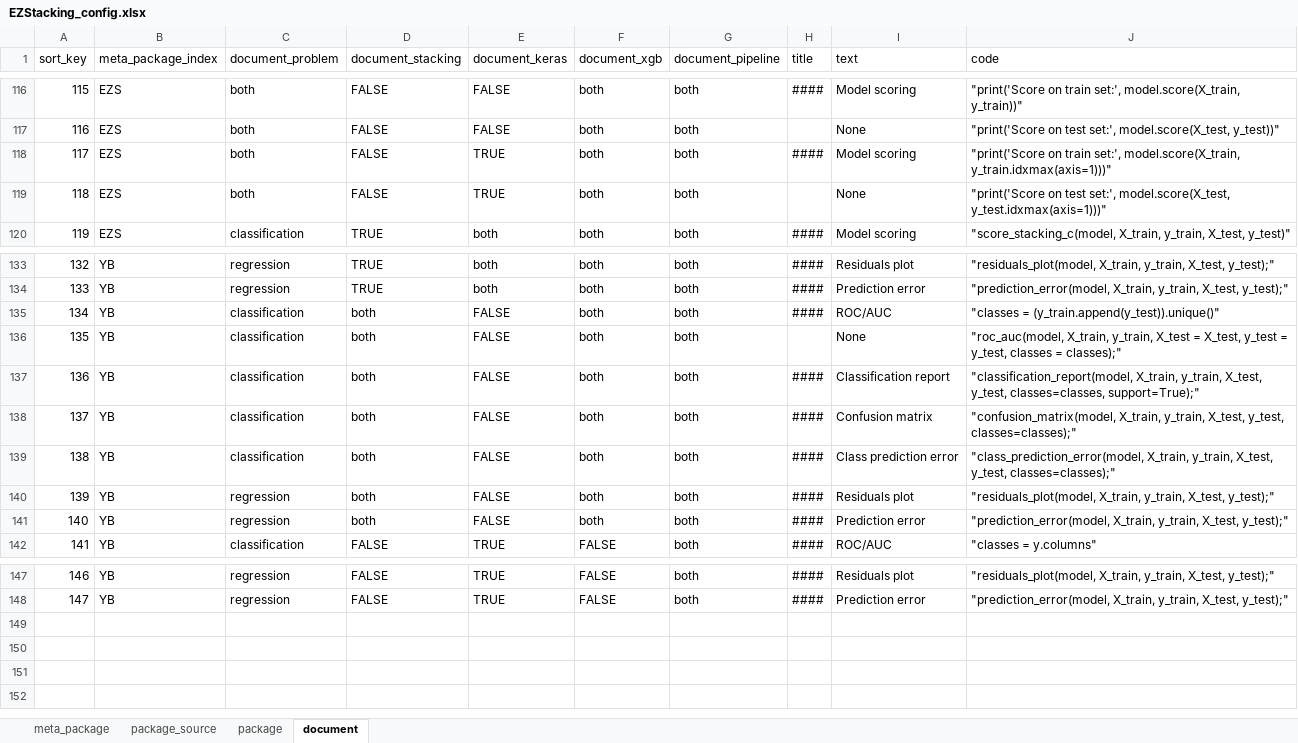
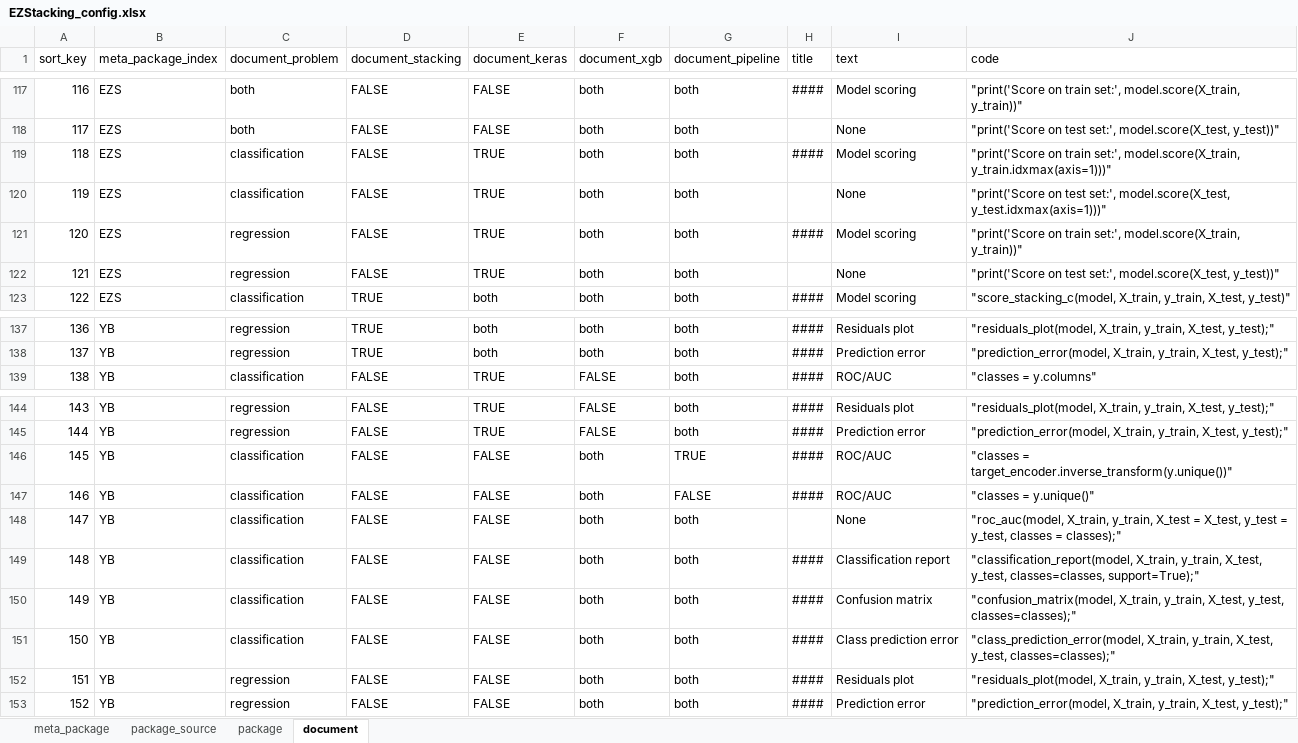
Before and after one commit to phbillet/EzStacking, an Excel workbook: EZStacking_config.xlsx, sheet document, drawn as a sheet; only a part is shown, gaps mark what is left out; values as stored, in another font and other column widths than the file's, no borders; charts and pictures not drawn; removed rows and columns are numbered as before the commit, all else as after; the diff covers the shown part only; the diff names each change by its address in the sheet, - before the commit and + after, or states it on an @@ line.

Commit message:
Better integration of Yellow brick
Add YB visualizers in all cases

```diff
--- a/EZStacking_config.xlsx (sheet document)
+++ b/EZStacking_config.xlsx (sheet document)
@@ column A (sort_key) renumbered between rows 68 and 145 @@
-C119:C120 (document_problem): both
+C119:C120 (document_problem): classification
+row 121: 120 | EZS | regression | FALSE | TRUE | both | both | #### | Model scoring | "print('Score on train set:', model.score(X_train, y_train))"
+row 122: 121 | EZS | regression | FALSE | TRUE | both | both |  | None | "print('Score on test set:', model.score(X_test, y_test))"
-row 135: 134 | YB | classification | both | FALSE | both | both | #### | ROC/AUC | "classes = (y_train.append(y_test)).unique()"
-row 136: 135 | YB | classification | both | FALSE | both | both |  | None | "roc_auc(model, X_train, y_train, X_test = X_test, y_test = y_test, classes = classes);"
-row 137: 136 | YB | classification | both | FALSE | both | both | #### | Classification report | "classification_report(model, X_train, y_train, X_test, y_test, classes=classes, support=True);"
-row 138: 137 | YB | classification | both | FALSE | both | both | #### | Confusion matrix | "confusion_matrix(model, X_train, y_train, X_test, y_test, classes=classes);"
-row 139: 138 | YB | classification | both | FALSE | both | both | #### | Class prediction error | "class_prediction_error(model, X_train, y_train, X_test, y_test, classes=classes);"
-row 140: 139 | YB | regression | both | FALSE | both | both | #### | Residuals plot | "residuals_plot(model, X_train, y_train, X_test, y_test);"
-row 141: 140 | YB | regression | both | FALSE | both | both | #### | Prediction error | "prediction_error(model, X_train, y_train, X_test, y_test);"
+row 146: 145 | YB | classification | FALSE | FALSE | both | TRUE | #### | ROC/AUC | "classes = target_encoder.inverse_transform(y.unique())"
+row 147: 146 | YB | classification | FALSE | FALSE | both | FALSE | #### | ROC/AUC | "classes = y.unique()"
+row 148: 147 | YB | classification | FALSE | FALSE | both | both |  | None | "roc_auc(model, X_train, y_train, X_test = X_test, y_test = y_test, classes = classes);"
+row 149: 148 | YB | classification | FALSE | FALSE | both | both | #### | Classification report | "classification_report(model, X_train, y_train, X_test, y_test, classes=classes, support=True);"
+row 150: 149 | YB | classification | FALSE | FALSE | both | both | #### | Confusion matrix | "confusion_matrix(model, X_train, y_train, X_test, y_test, classes=classes);"
+row 151: 150 | YB | classification | FALSE | FALSE | both | both | #### | Class prediction error | "class_prediction_error(model, X_train, y_train, X_test, y_test, classes=classes);"
+row 152: 151 | YB | regression | FALSE | FALSE | both | both | #### | Residuals plot | "residuals_plot(model, X_train, y_train, X_test, y_test);"
+row 153: 152 | YB | regression | FALSE | FALSE | both | both | #### | Prediction error | "prediction_error(model, X_train, y_train, X_test, y_test);"
```
Also changed, not shown: 2 added rows and 2 edited cells elsewhere in this sheet, formulas that keep their value.
